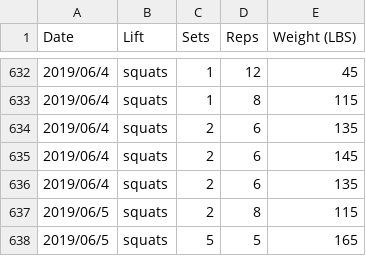
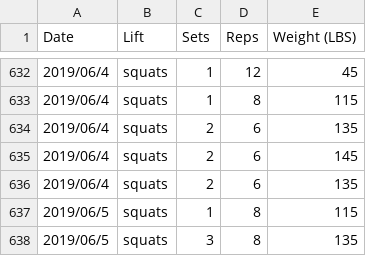
Before and after one commit to qpfiffer/qpfiffer.com, a CSV file: static/lifts.csv, drawn as a sheet; only a part is shown, gaps mark what is left out.

```diff
--- a/static/lifts.csv
+++ b/static/lifts.csv
@@ -636,3 +636,3 @@ Date,Lift,Sets,Reps,Weight (LBS)
 2019/06/4,squats,2,6,135
-2019/06/5,squats,2,8,115
-2019/06/5,squats,5,5,165
+2019/06/5,squats,1,8,115
+2019/06/5,squats,3,8,135
```
Also changed, not shown: 1 other file.
